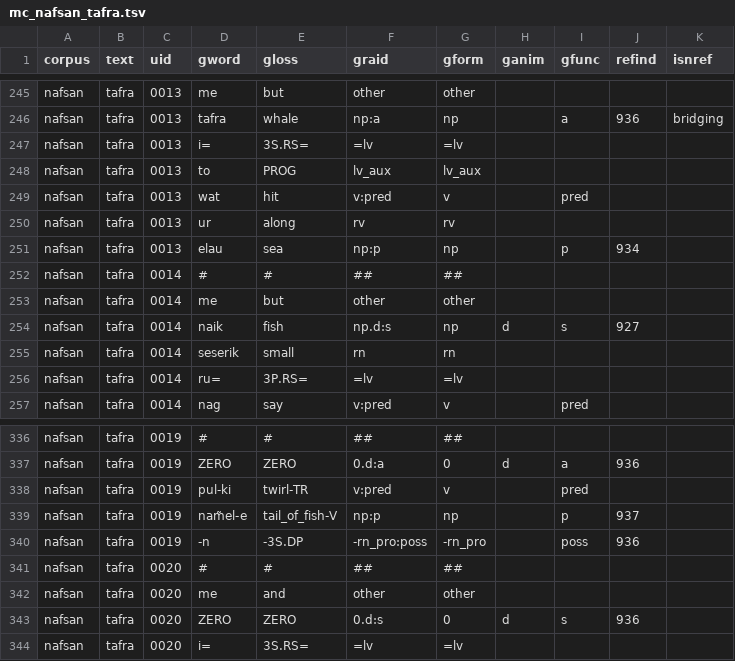
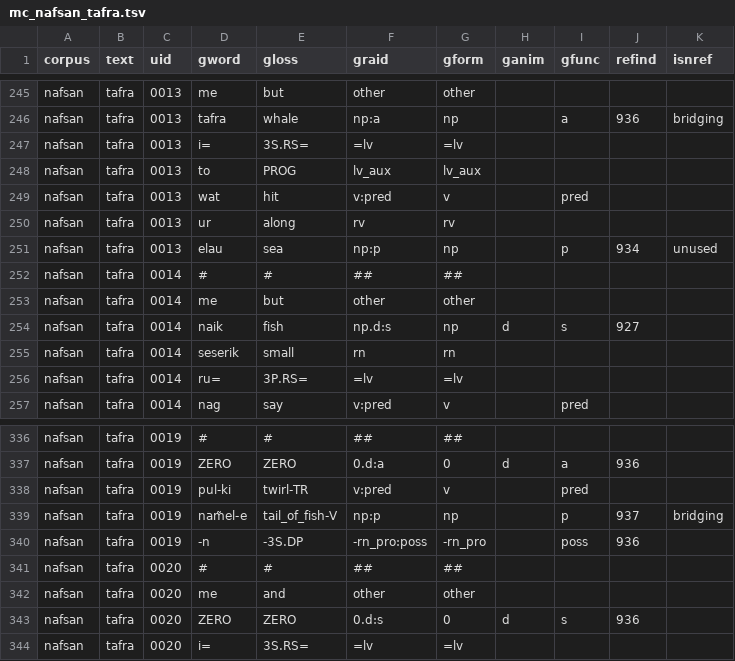
Before and after one commit to Multi-CAST/mcnafsan, a TSV file: cldf/media/mc_nafsan_tafra.tsv, drawn as a sheet; only a part is shown, gaps mark what is left out.

```diff
--- a/cldf/media/mc_nafsan_tafra.tsv
+++ b/cldf/media/mc_nafsan_tafra.tsv
@@ -250,3 +250,3 @@ nafsan	tafra	0013	wat	hit	v:pred	v		pred
 nafsan	tafra	0013	ur	along	rv	rv				
-nafsan	tafra	0013	elau	sea	np:p	np		p	934	
+nafsan	tafra	0013	elau	sea	np:p	np		p	934	unused
 nafsan	tafra	0014	#	#	##	##				
@@ -338,3 +338,3 @@ nafsan	tafra	0019	ZERO	ZERO	0.d:a	0	d	a	936
 nafsan	tafra	0019	pul-ki	twirl-TR	v:pred	v		pred		
-nafsan	tafra	0019	nam̃el-e	tail_of_fish-V	np:p	np		p	937	
+nafsan	tafra	0019	nam̃el-e	tail_of_fish-V	np:p	np		p	937	bridging
 nafsan	tafra	0019	-n	-3S.DP	-rn_pro:poss	-rn_pro		poss	936	
```
Also changed, not shown: cldf/media.csv, cldf/media/mc_nafsan_lelep.tsv, 26 other files.
